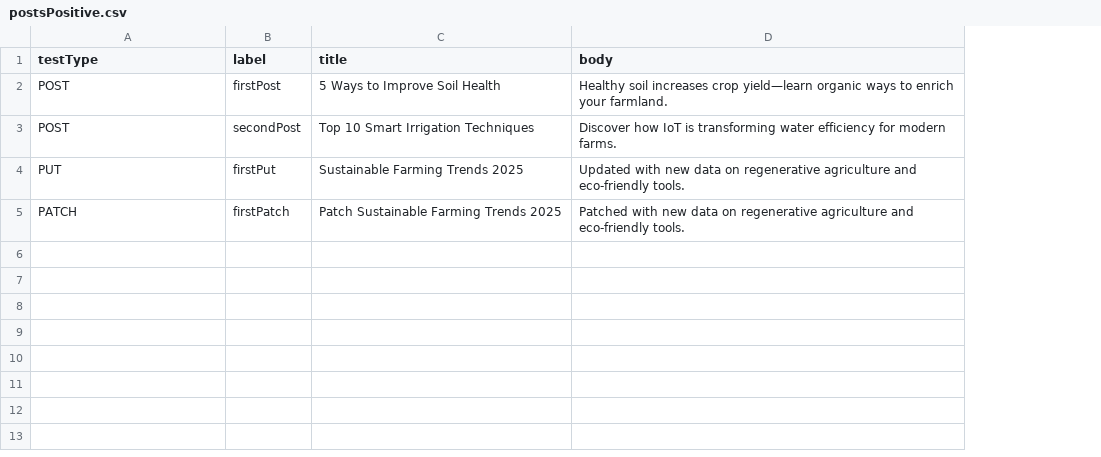
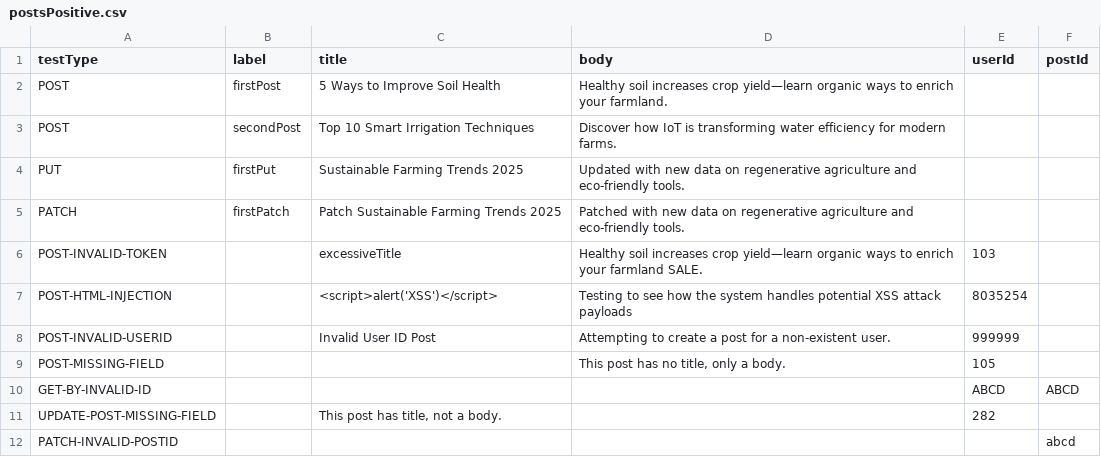
Before and after one commit to saranyanumpy/GoRestRestAssured, a CSV file: target/test-classes/data/postsPositive.csv, drawn as a sheet; the diff names each change by its address in the sheet, - before the commit and + after, or states it on an @@ line.

Commit message:
Fix data provider and test method parameters for UpdatePost test

```diff
--- a/target/test-classes/data/postsPositive.csv
+++ b/target/test-classes/data/postsPositive.csv
+column E (userId), empty
+column F (postId), empty
+row 6: POST-INVALID-TOKEN |  | excessiveTitle | Healthy soil increases crop yield—learn organic ways to enrich your farmland SALE. | 103
+row 7: POST-HTML-INJECTION |  | <script>alert('XSS')</script> | Testing to see how the system handles potential XSS attack payloads | 8035254
+row 8: POST-INVALID-USERID |  | Invalid User ID Post | Attempting to create a post for a non-existent user. | 999999
+row 9: POST-MISSING-FIELD |  |  | This post has no title, only a body. | 105
+row 10: GET-BY-INVALID-ID |  |  |  | ABCD | ABCD
+row 11: UPDATE-POST-MISSING-FIELD |  | This post has title, not a body. |  | 282
+row 12: PATCH-INVALID-POSTID |  |  |  |  | abcd
```
Also changed, not shown: 46 other files.
